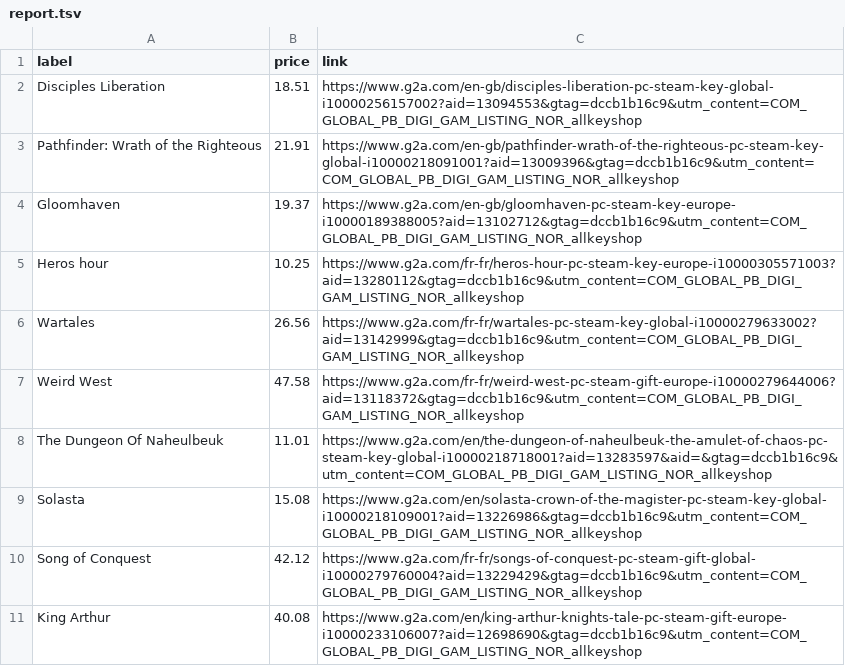
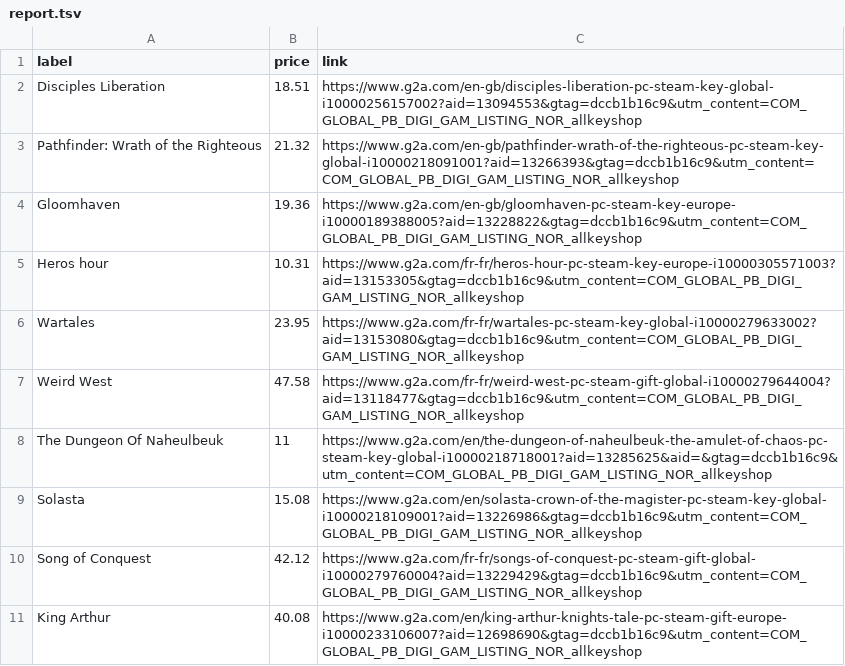
Before and after one commit to ste-xx/steam-price-watcher, a TSV file: report.tsv, drawn as a sheet.

Commit message:
Commit from GitHub Actions (Steam Watch Report)

```diff
--- a/report.tsv
+++ b/report.tsv
@@ -2,8 +2,8 @@ label	price	link
 Disciples Liberation	18.51	https://www.g2a.com/en-gb/disciples-liberation-pc-steam-key-global-i10000256157002?aid=13094553&gtag=dccb1b16c9&utm_content=COM_GLOBAL_PB_DIGI_GAM_LISTING_NOR_allkeyshop
-Pathfinder: Wrath of the Righteous	21.91	https://www.g2a.com/en-gb/pathfinder-wrath-of-the-righteous-pc-steam-key-global-i10000218091001?aid=13009396&gtag=dccb1b16c9&utm_content=COM_GLOBAL_PB_DIGI_GAM_LISTING_NOR_allkeyshop
-Gloomhaven	19.37	https://www.g2a.com/en-gb/gloomhaven-pc-steam-key-europe-i10000189388005?aid=13102712&gtag=dccb1b16c9&utm_content=COM_GLOBAL_PB_DIGI_GAM_LISTING_NOR_allkeyshop
-Heros hour	10.25	https://www.g2a.com/fr-fr/heros-hour-pc-steam-key-europe-i10000305571003?aid=13280112&gtag=dccb1b16c9&utm_content=COM_GLOBAL_PB_DIGI_GAM_LISTING_NOR_allkeyshop
-Wartales	26.56	https://www.g2a.com/fr-fr/wartales-pc-steam-key-global-i10000279633002?aid=13142999&gtag=dccb1b16c9&utm_content=COM_GLOBAL_PB_DIGI_GAM_LISTING_NOR_allkeyshop
-Weird West	47.58	https://www.g2a.com/fr-fr/weird-west-pc-steam-gift-europe-i10000279644006?aid=13118372&gtag=dccb1b16c9&utm_content=COM_GLOBAL_PB_DIGI_GAM_LISTING_NOR_allkeyshop
-The Dungeon Of Naheulbeuk	11.01	https://www.g2a.com/en/the-dungeon-of-naheulbeuk-the-amulet-of-chaos-pc-steam-key-global-i10000218718001?aid=13283597&aid=&gtag=dccb1b16c9&utm_content=COM_GLOBAL_PB_DIGI_GAM_LISTING_NOR_allkeyshop
+Pathfinder: Wrath of the Righteous	21.32	https://www.g2a.com/en-gb/pathfinder-wrath-of-the-righteous-pc-steam-key-global-i10000218091001?aid=13266393&gtag=dccb1b16c9&utm_content=COM_GLOBAL_PB_DIGI_GAM_LISTING_NOR_allkeyshop
+Gloomhaven	19.36	https://www.g2a.com/en-gb/gloomhaven-pc-steam-key-europe-i10000189388005?aid=13228822&gtag=dccb1b16c9&utm_content=COM_GLOBAL_PB_DIGI_GAM_LISTING_NOR_allkeyshop
+Heros hour	10.31	https://www.g2a.com/fr-fr/heros-hour-pc-steam-key-europe-i10000305571003?aid=13153305&gtag=dccb1b16c9&utm_content=COM_GLOBAL_PB_DIGI_GAM_LISTING_NOR_allkeyshop
+Wartales	23.95	https://www.g2a.com/fr-fr/wartales-pc-steam-key-global-i10000279633002?aid=13153080&gtag=dccb1b16c9&utm_content=COM_GLOBAL_PB_DIGI_GAM_LISTING_NOR_allkeyshop
+Weird West	47.58	https://www.g2a.com/fr-fr/weird-west-pc-steam-gift-global-i10000279644004?aid=13118477&gtag=dccb1b16c9&utm_content=COM_GLOBAL_PB_DIGI_GAM_LISTING_NOR_allkeyshop
+The Dungeon Of Naheulbeuk	11	https://www.g2a.com/en/the-dungeon-of-naheulbeuk-the-amulet-of-chaos-pc-steam-key-global-i10000218718001?aid=13285625&aid=&gtag=dccb1b16c9&utm_content=COM_GLOBAL_PB_DIGI_GAM_LISTING_NOR_allkeyshop
 Solasta	15.08	https://www.g2a.com/en/solasta-crown-of-the-magister-pc-steam-key-global-i10000218109001?aid=13226986&gtag=dccb1b16c9&utm_content=COM_GLOBAL_PB_DIGI_GAM_LISTING_NOR_allkeyshop
```
